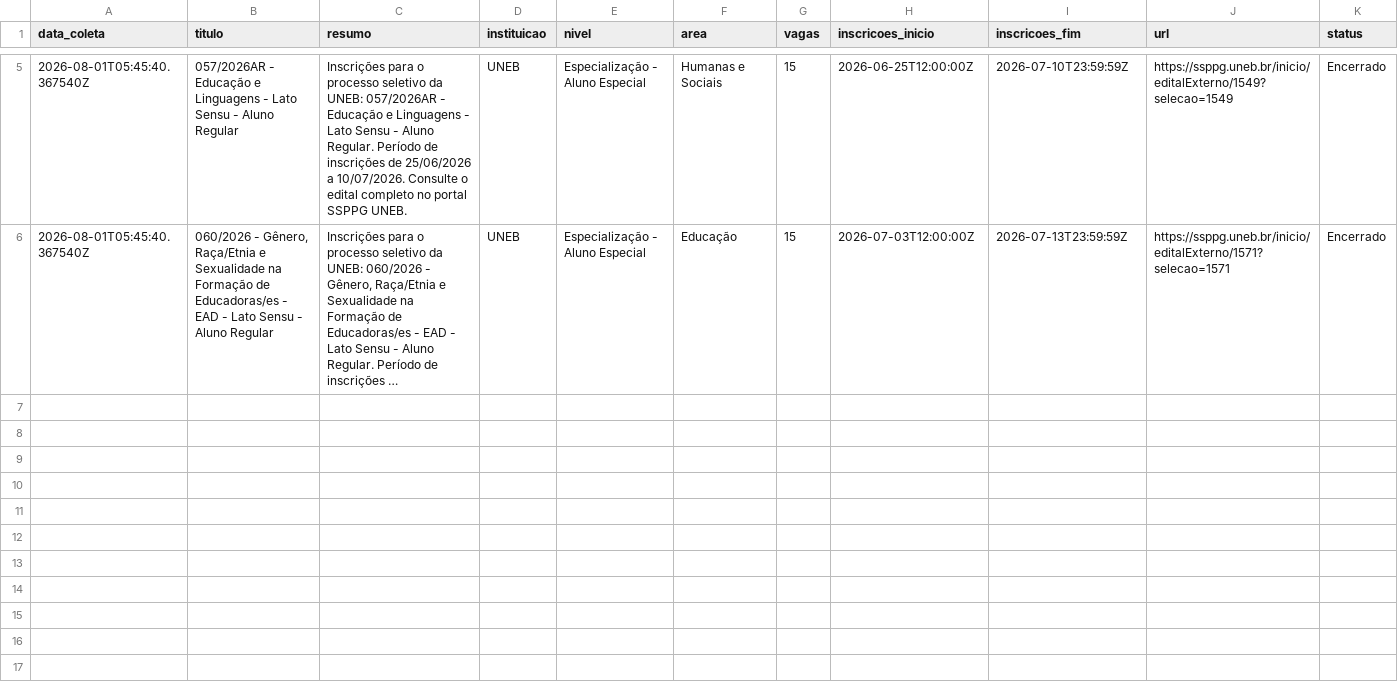
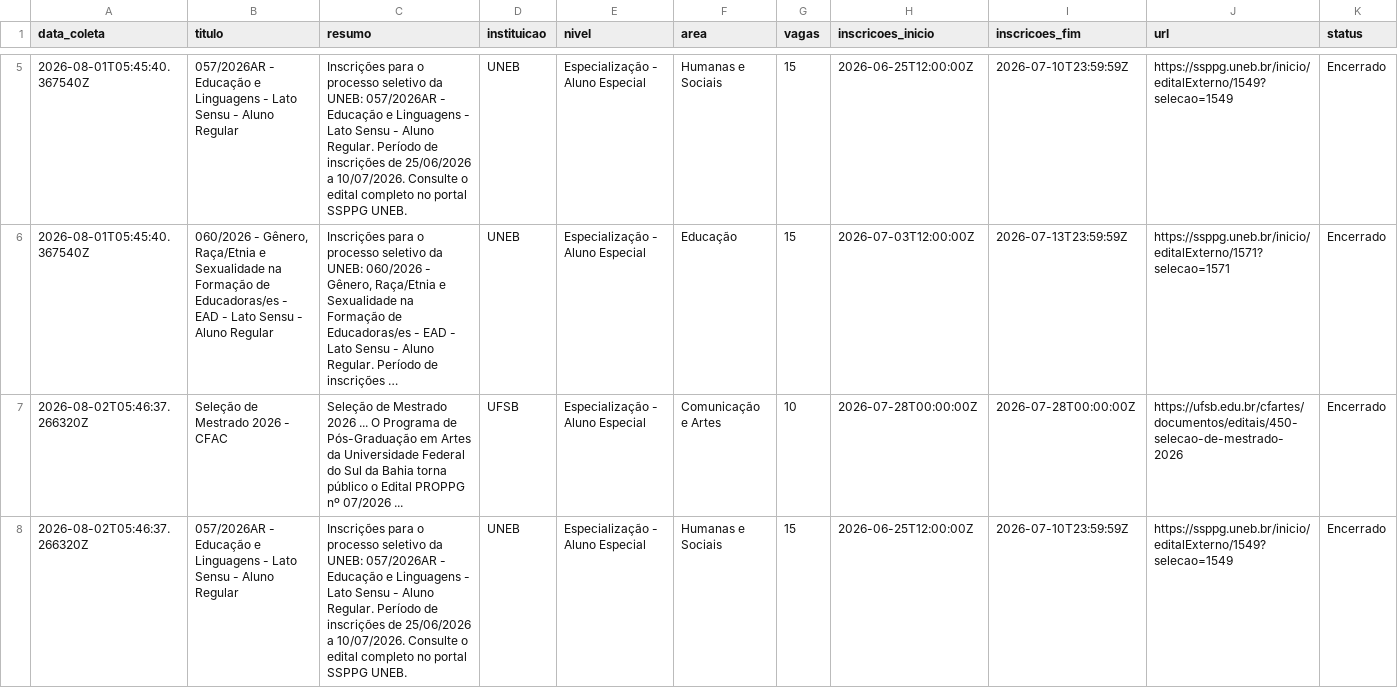
Before and after one commit to yuriluna85/pos-bahia, a CSV file: DATA/2026/08/especializacao-agosto-2026.csv, drawn as a sheet; only a part is shown, gaps mark what is left out; long unchanged cells end in …; rows hold the shown columns only; the diff covers the shown part only; the diff names each change by its address in the sheet, - before the commit and + after, or states it on an @@ line.

```diff
--- a/DATA/2026/08/especializacao-agosto-2026.csv
+++ b/DATA/2026/08/especializacao-agosto-2026.csv
+row 7: 2026-08-02T05:46:37.266320Z | Seleção de Mestrado 2026 - CFAC | Seleção de Mestrado 2026 ... O Programa de Pós-Graduação em Artes da Universidade Federal do Sul da Bahia torna público o Edital PROPPG nº 07/2026 ... | UFSB | Especialização - Aluno Especial | Comunicação e Artes | 10 | 2026-07-28T00:00:00Z | 2026-07-28T00:00:00Z | https://ufsb.edu.br/cfartes/documentos/editais/450-selecao-de-mestrado-2026 | Encerrado
+row 8: 2026-08-02T05:46:37.266320Z | 057/2026AR - Educação e Linguagens - Lato Sensu - Aluno Regular | Inscrições para o processo seletivo da UNEB: 057/2026AR - Educação e Linguagens - Lato Sensu - Aluno Regular. Período de inscrições de 25/06/2026 a 10/07/2026. Consulte o edital completo no portal SSPPG UNEB. | UNEB | Especialização - Aluno Especial | Humanas e Sociais | 15 | 2026-06-25T12:00:00Z | 2026-07-10T23:59:59Z | https://ssppg.uneb.br/inicio/editalExterno/1549?selecao=1549 | Encerrado
```
Also changed, not shown: 1 added row elsewhere in this file, 5 other files.
